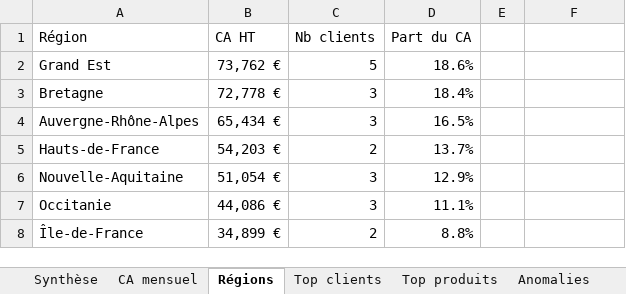
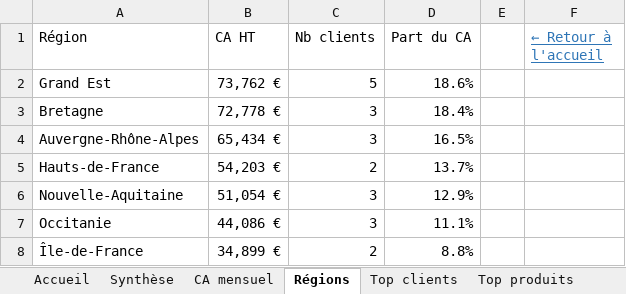
Before and after one commit to pavass06/excel-reporting-automation, an Excel workbook: exemples/reporting_exemple.xlsx, sheet Régions, drawn as a sheet; values as stored, in another font and other column widths than the file's, no borders; charts and pictures and table styles not drawn; the diff names each change by its address in the sheet, - before the commit and + after, or states it on an @@ line.

```diff
--- a/exemples/reporting_exemple.xlsx (sheet Régions)
+++ b/exemples/reporting_exemple.xlsx (sheet Régions)
+sheet tab: Accueil
-F1: (empty)
+F1: ← Retour à l'accueil
```
Also changed, not shown: sheet Anomalies, sheet Synthèse, sheet Top clients, sheet Top produits, sheet CA mensuel, sheet Données nettoyées, charts or pictures, data/export_ventes_brut.xlsx, 8 other files.
